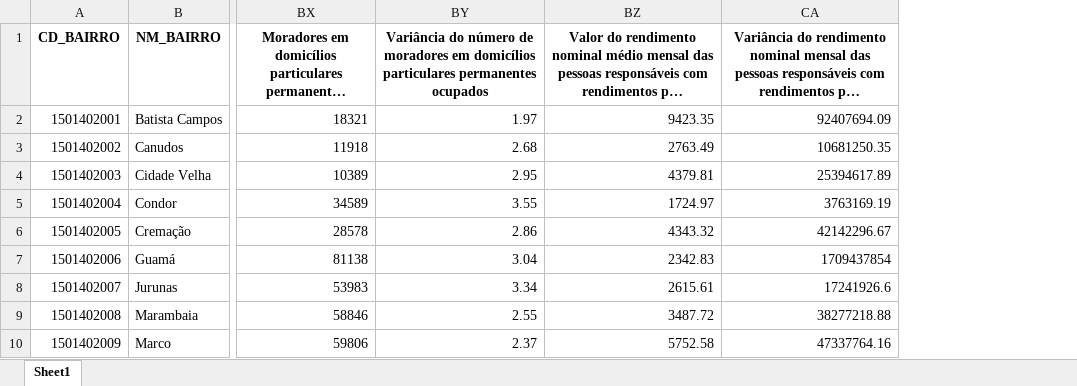
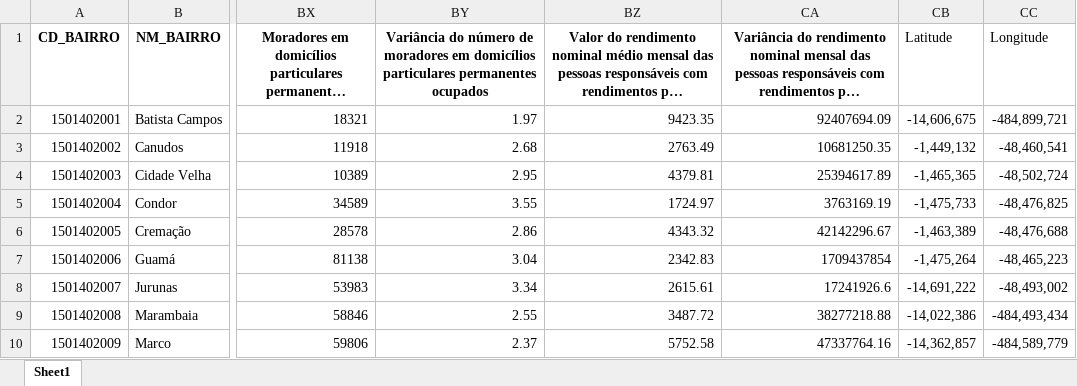
Before and after one commit to fabiopimentel21/dash_ibge, an Excel workbook: dados_atualizados/df_editados/base_completa_final.xlsx, sheet Sheet1, drawn as a sheet; only a part is shown, gaps mark what is left out; long unchanged cells end in …; values as stored, in another font and other column widths than the file's, no borders; the diff names each change by its address in the sheet, - before the commit and + after, or states it on an @@ line.

```diff
--- a/dados_atualizados/df_editados/base_completa_final.xlsx (sheet Sheet1)
+++ b/dados_atualizados/df_editados/base_completa_final.xlsx (sheet Sheet1)
+column CB (Latitude), rows 2-10: -14,606,675 | -1,449,132 | -1,465,365 | -1,475,733 | -1,463,389 | -1,475,264 | -14,691,222 | -14,022,386 | -14,362,857
+column CC (Longitude), rows 2-10: -484,899,721 | -48,460,541 | -48,502,724 | -48,476,825 | -48,476,688 | -48,465,223 | -48,493,002 | -484,493,434 | -484,589,779
```
Also changed, not shown: 3 other files.
